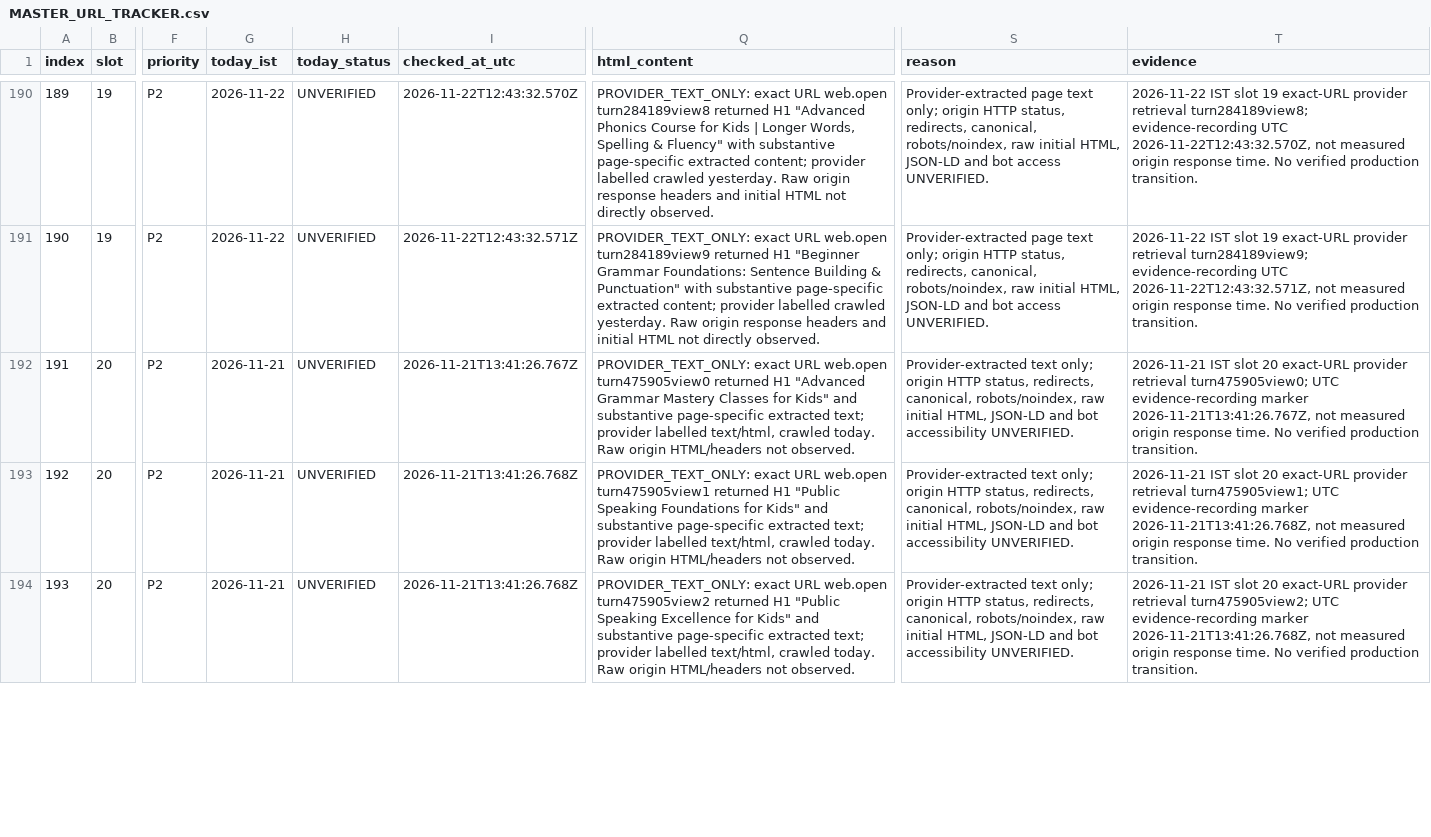
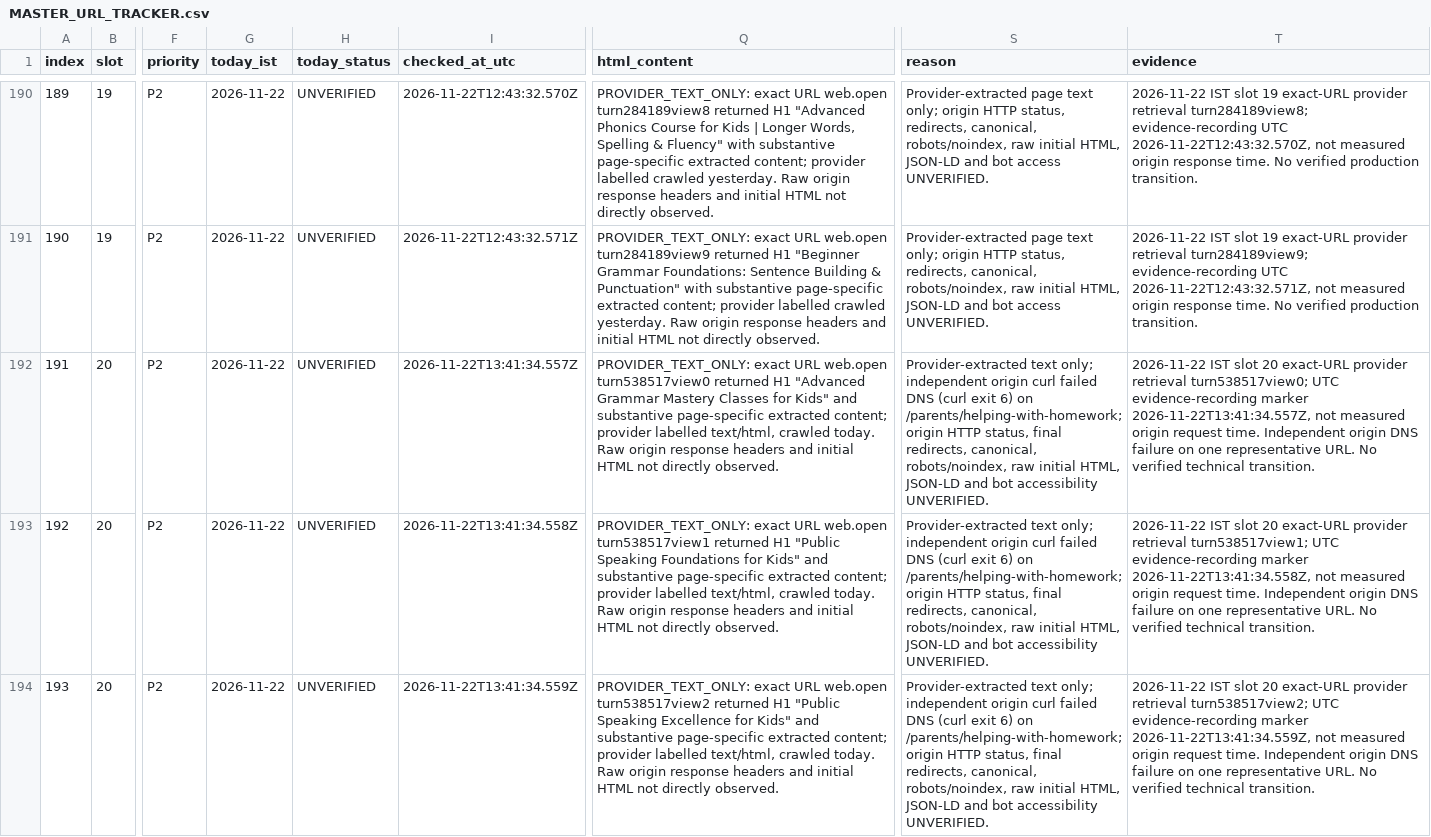
Before and after one commit to tinystepselearning-surya/tinysteps-react-v1, a CSV file: docs/seo/rolling-public-health/MASTER_URL_TRACKER.csv, drawn as a sheet; only a part is shown, gaps mark what is left out; the diff covers the shown part only; the diff names each change by its address in the sheet, - before the commit and + after, or states it on an @@ line.

Commit message:
audit: record 2026-11-22 slot 20 provider-only retrieval evidence

```diff
--- a/docs/seo/rolling-public-health/MASTER_URL_TRACKER.csv
+++ b/docs/seo/rolling-public-health/MASTER_URL_TRACKER.csv
-G192:G194 (today_ist): 2026-11-21
+G192:G194 (today_ist): 2026-11-22
-I192 (checked_at_utc): 2026-11-21T13:41:26.767Z
+I192 (checked_at_utc): 2026-11-22T13:41:34.557Z
-Q192 (html_content): …URL web.open turn475905view0 returned H1 "Advanced Grammar Mastery Classes for Kids" and substantive page-specific extracted text; provider labelled text/html, crawled today. Raw origin HTML/headers not observed.
+Q192 (html_content): …URL web.open turn538517view0 returned H1 "Advanced Grammar Mastery Classes for Kids" and substantive page-specific extracted content; provider labelled text/html, crawled today. Raw origin response headers and initial HTML not directly observed.
-S192:S194 (reason): …text only; origin HTTP status, redirects, canonical,…
+S192:S194 (reason): …text only; independent origin curl failed DNS (curl exit 6) on /parents/helping-with-homework; origin HTTP status, final redirects, canonical,…
-T192 (evidence): 2026-11-21 IST slot 20 exact-URL provider retrieval turn475905view0; UTC evidence-recording marker 2026-11-21T13:41:26.767Z, not measured origin response time. No verified production transition.
+T192 (evidence): 2026-11-22 IST slot 20 exact-URL provider retrieval turn538517view0; UTC evidence-recording marker 2026-11-22T13:41:34.557Z, not measured origin request time. Independent origin DNS failure on one representative URL. No verified technical transition.
-I193 (checked_at_utc): 2026-11-21T13:41:26.768Z
+I193 (checked_at_utc): 2026-11-22T13:41:34.558Z
-Q193 (html_content): …URL web.open turn475905view1 returned H1 "Public Speaking Foundations for Kids" and substantive page-specific extracted text; provider labelled text/html, crawled today. Raw origin HTML/headers not observed.
+Q193 (html_content): …URL web.open turn538517view1 returned H1 "Public Speaking Foundations for Kids" and substantive page-specific extracted content; provider labelled text/html, crawled today. Raw origin response headers and initial HTML not directly observed.
-T193 (evidence): 2026-11-21 IST slot 20 exact-URL provider retrieval turn475905view1; UTC evidence-recording marker 2026-11-21T13:41:26.768Z, not measured origin response time. No verified production transition.
+T193 (evidence): 2026-11-22 IST slot 20 exact-URL provider retrieval turn538517view1; UTC evidence-recording marker 2026-11-22T13:41:34.558Z, not measured origin request time. Independent origin DNS failure on one representative URL. No verified technical transition.
-I194 (checked_at_utc): 2026-11-21T13:41:26.768Z
+I194 (checked_at_utc): 2026-11-22T13:41:34.559Z
-Q194 (html_content): …URL web.open turn475905view2 returned H1 "Public Speaking Excellence for Kids" and substantive page-specific extracted text; provider labelled text/html, crawled today. Raw origin HTML/headers not observed.
+Q194 (html_content): …URL web.open turn538517view2 returned H1 "Public Speaking Excellence for Kids" and substantive page-specific extracted content; provider labelled text/html, crawled today. Raw origin response headers and initial HTML not directly observed.
-T194 (evidence): 2026-11-21 IST slot 20 exact-URL provider retrieval turn475905view2; UTC evidence-recording marker 2026-11-21T13:41:26.768Z, not measured origin response time. No verified production transition.
+T194 (evidence): 2026-11-22 IST slot 20 exact-URL provider retrieval turn538517view2; UTC evidence-recording marker 2026-11-22T13:41:34.559Z, not measured origin request time. Independent origin DNS failure on one representative URL. No verified technical transition.
```
Also changed, not shown: 45 edited cells elsewhere in this file.
